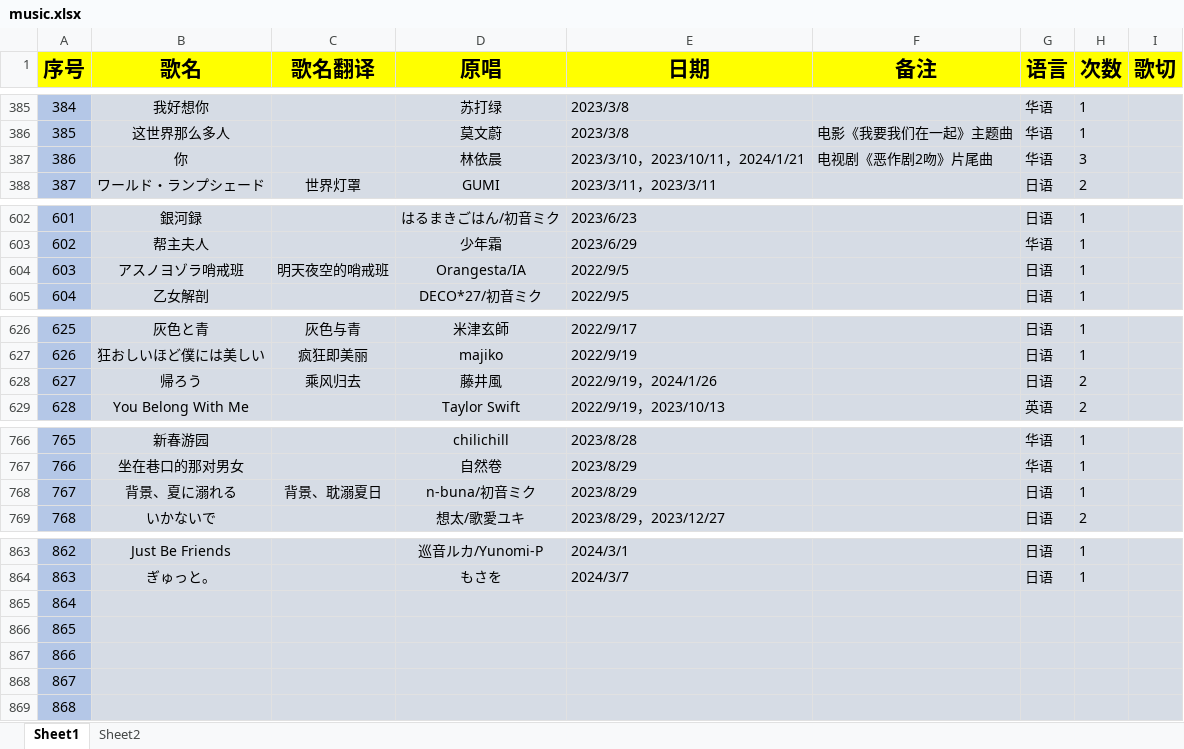
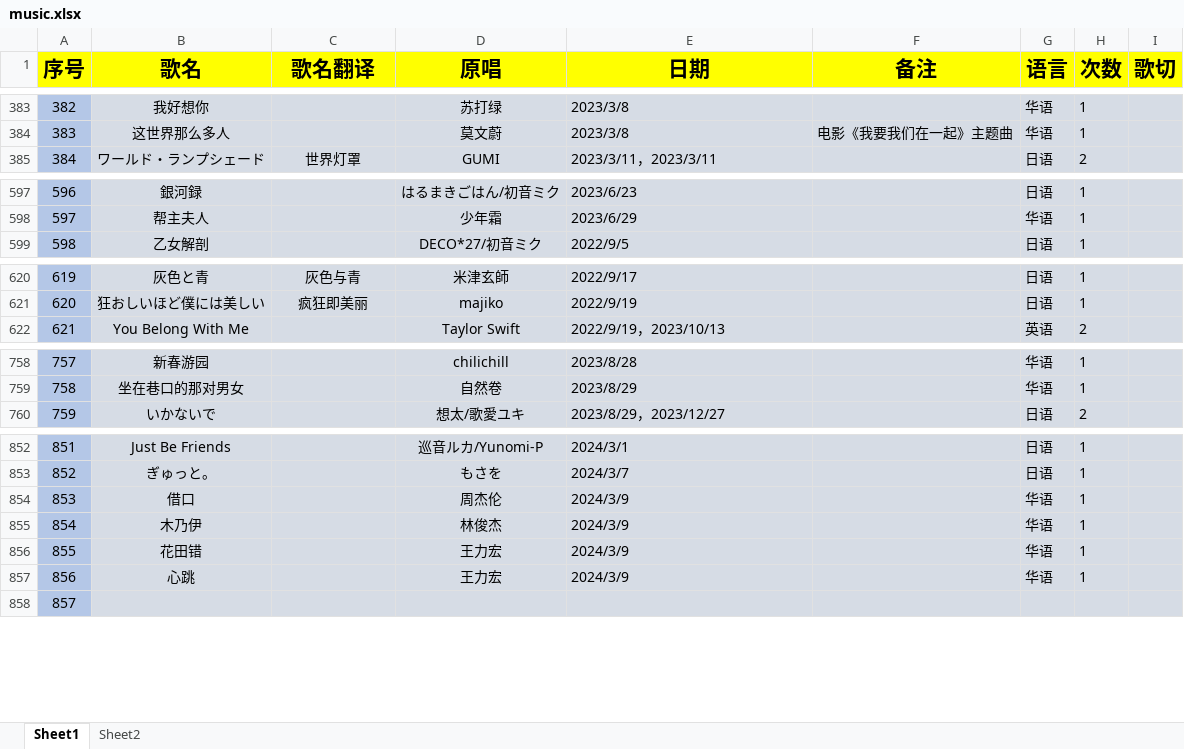
Before and after one commit to starsJuly/sui-song-list, an Excel workbook: scripts/music.xlsx, sheet Sheet1, drawn as a sheet; only a part is shown, gaps mark what is left out; values as stored, in another font and other column widths than the file's, no borders; removed rows and columns are numbered as before the commit, all else as after; the diff covers the shown part only; the diff names each change by its address in the sheet, - before the commit and + after, or states it on an @@ line.

```diff
--- a/scripts/music.xlsx (sheet Sheet1)
+++ b/scripts/music.xlsx (sheet Sheet1)
@@ column A (序号) renumbered between rows 337 and 875 @@
-row 387: 386 | 你 |  | 林依晨 | 2023/3/10，2023/10/11，2024/1/21 | 电视剧《恶作剧2吻》片尾曲 | 华语 | 3
-row 604: 603 | アスノヨゾラ哨戒班 | 明天夜空的哨戒班 | Orangesta/IA | 2022/9/5 |  | 日语 | 1
-row 628: 627 | 帰ろう | 乘风归去 | 藤井風 | 2022/9/19，2024/1/26 |  | 日语 | 2
-row 768: 767 | 背景、夏に溺れる | 背景、耽溺夏日 | n-buna/初音ミク | 2023/8/29 |  | 日语 | 1
-B854 (歌名): (empty)
+B854 (歌名): 借口
-D854 (原唱): (empty)
+D854 (原唱): 周杰伦
-E854:E857 (日期): (empty)
+E854:E857 (日期): 2024/3/9
-G854:G857 (语言): (empty)
+G854:G857 (语言): 华语
-H854:H857 (次数): (empty)
+H854:H857 (次数): 1
-B855 (歌名): (empty)
+B855 (歌名): 木乃伊
-D855 (原唱): (empty)
+D855 (原唱): 林俊杰
-B856 (歌名): (empty)
+B856 (歌名): 花田错
-D856:D857 (原唱): (empty)
+D856:D857 (原唱): 王力宏
-B857 (歌名): (empty)
+B857 (歌名): 心跳
```
Also changed, not shown: 1 added row, 7 removed rows and 75 edited cells elsewhere in this sheet, formulas that keep their value.
